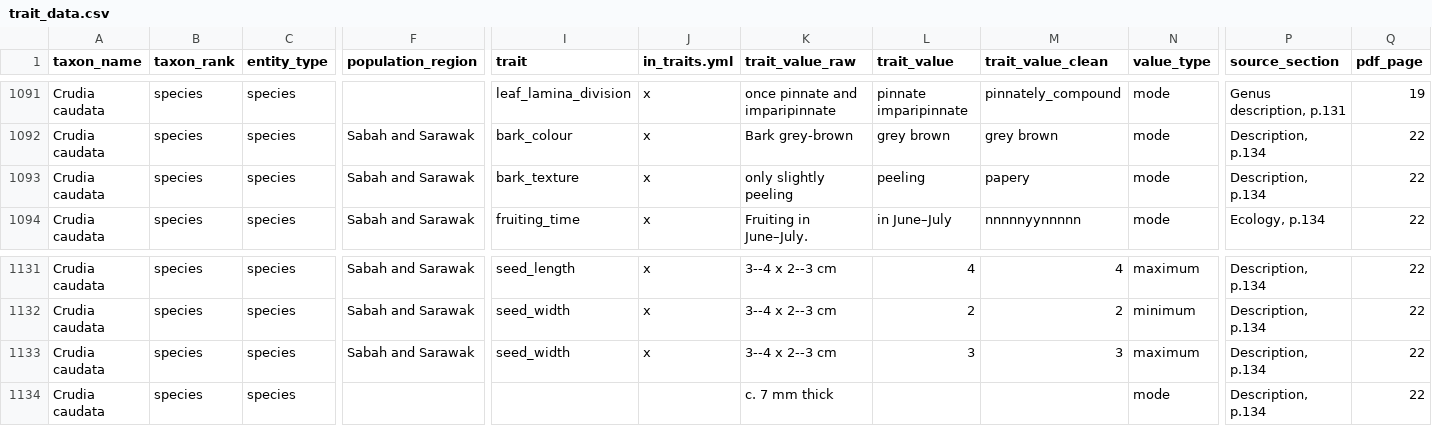
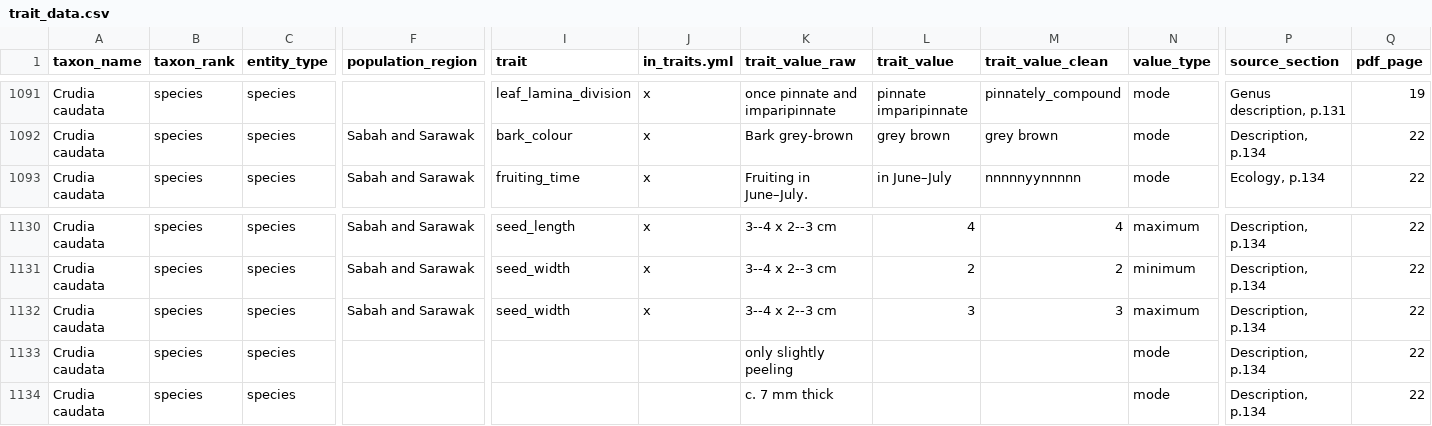
Before and after one commit to hrlai/MYtraits.build, a CSV file: data/Hou_2000/raw/trait_data.csv, drawn as a sheet; only a part is shown, gaps mark what is left out; removed rows and columns are numbered as before the commit, all else as after; rows hold the shown columns only; the diff names each change by its address in the sheet, - before the commit and + after, or states it on an @@ line.

```diff
--- a/data/Hou_2000/raw/trait_data.csv
+++ b/data/Hou_2000/raw/trait_data.csv
-row 1093: Crudia caudata | species | species | Sabah and Sarawak | bark_texture | x | only slightly peeling | peeling | papery | mode | Description, p.134 | 22
+row 1133: Crudia caudata | species | species |  |  |  | only slightly peeling |  |  | mode | Description, p.134 | 22
```
Also changed, not shown: data/Hou_2000/data.csv, data/Hou_2000/raw/taxon_flags.csv, 1 other file.
